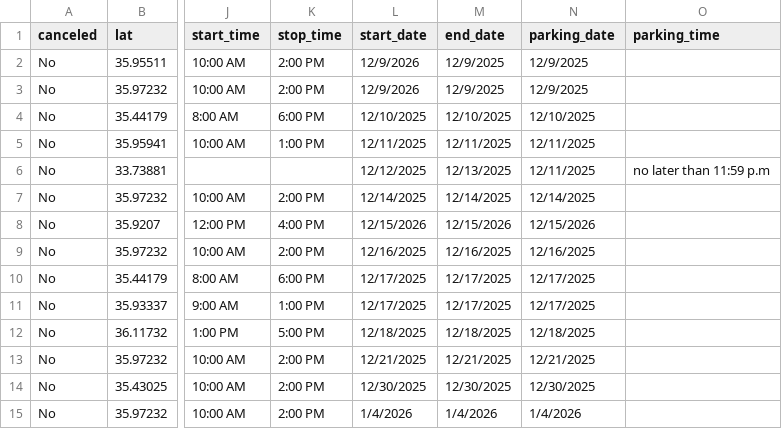
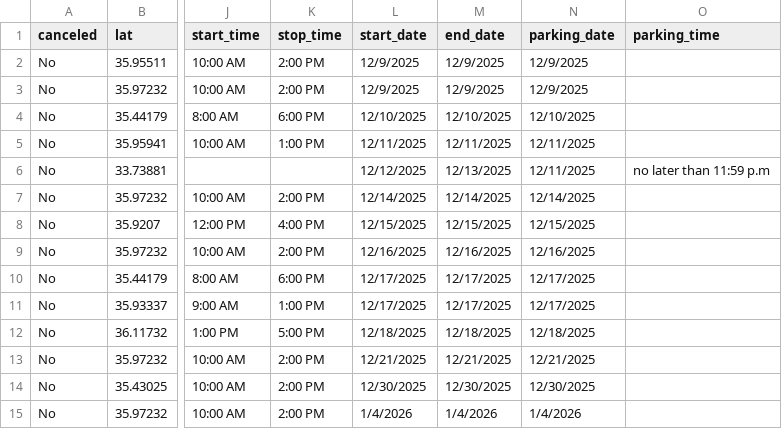
Before and after one commit to ITDeptAdmin/ScheduleMap, a CSV file: Clinic Master Schedule for git.csv, drawn as a sheet; only a part is shown, gaps mark what is left out; the diff names each change by its address in the sheet, - before the commit and + after, or states it on an @@ line.

Commit message:
Add files via upload
forgot a few now we are good

```diff
--- a/Clinic Master Schedule for git.csv
+++ b/Clinic Master Schedule for git.csv
-L2:L3 (start_date): 12/9/2026
+L2:L3 (start_date): 12/9/2025
-L8 (start_date): 12/15/2026
+L8 (start_date): 12/15/2025
-M8 (end_date): 12/15/2026
+M8 (end_date): 12/15/2025
-N8 (parking_date): 12/15/2026
+N8 (parking_date): 12/15/2025
```
